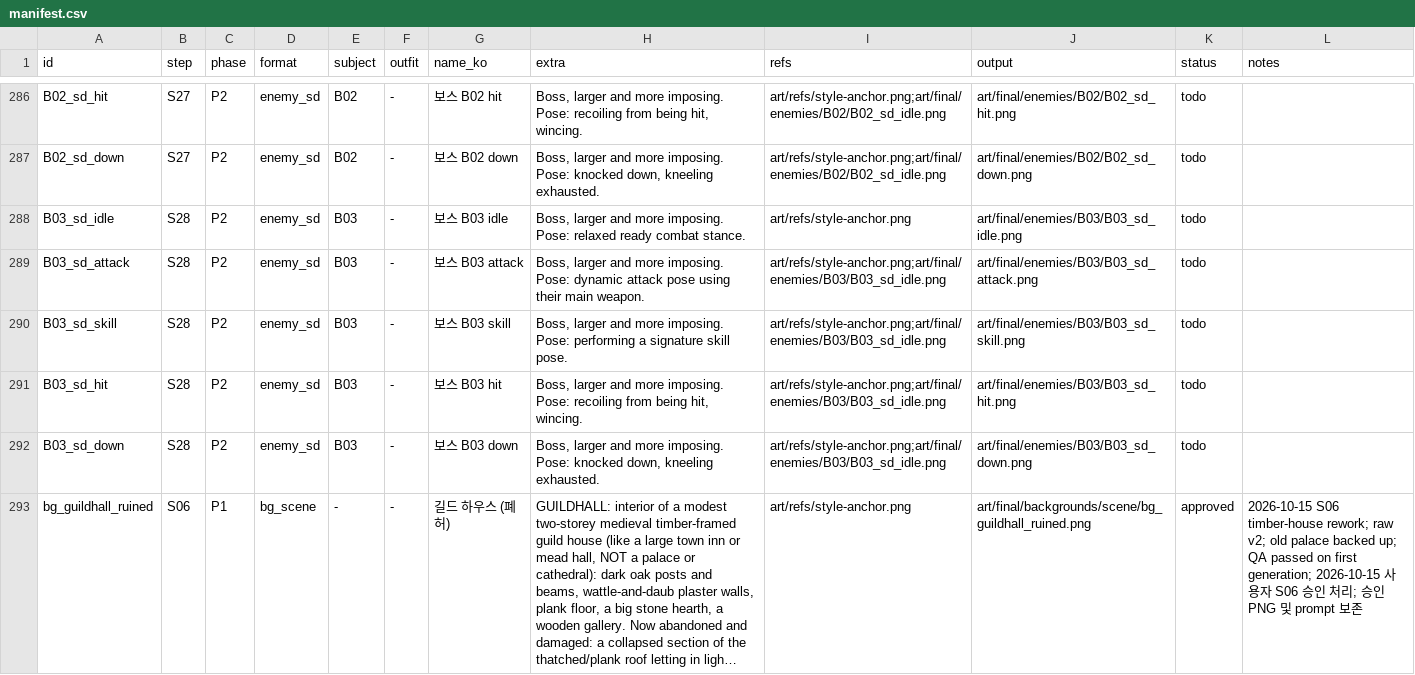
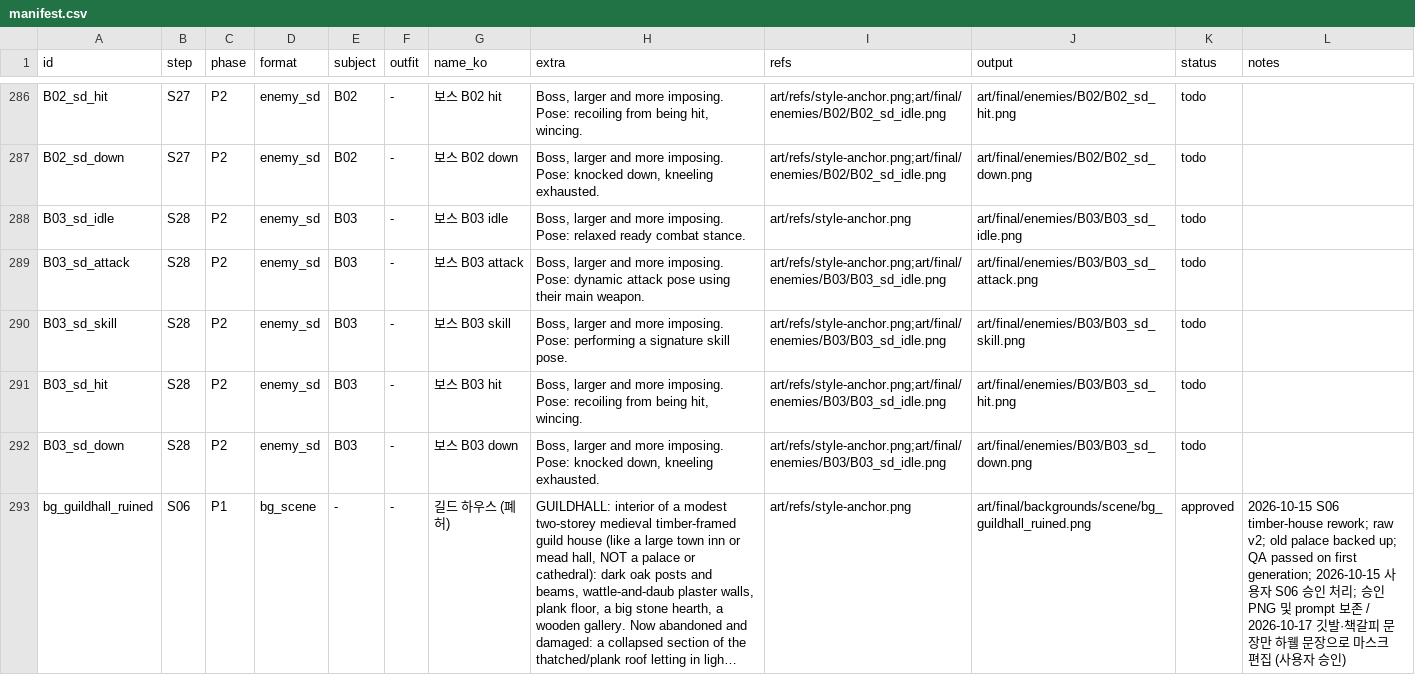
Before and after one commit to qruse/game, a CSV file: art/manifest.csv, drawn as a sheet; only a part is shown, gaps mark what is left out; long unchanged cells end in …; the diff covers the shown part only; the diff names each change by its address in the sheet, - before the commit and + after, or states it on an @@ line.

```diff
--- a/art/manifest.csv
+++ b/art/manifest.csv
-L293 (notes): …보존
+L293 (notes): …보존 / 2026-10-17 깃발·책갈피 문장만 하웰 문장으로 마스크 편집 (사용자 승인)
```
Also changed, not shown: 4 edited cells elsewhere in this file, 10 other files.
